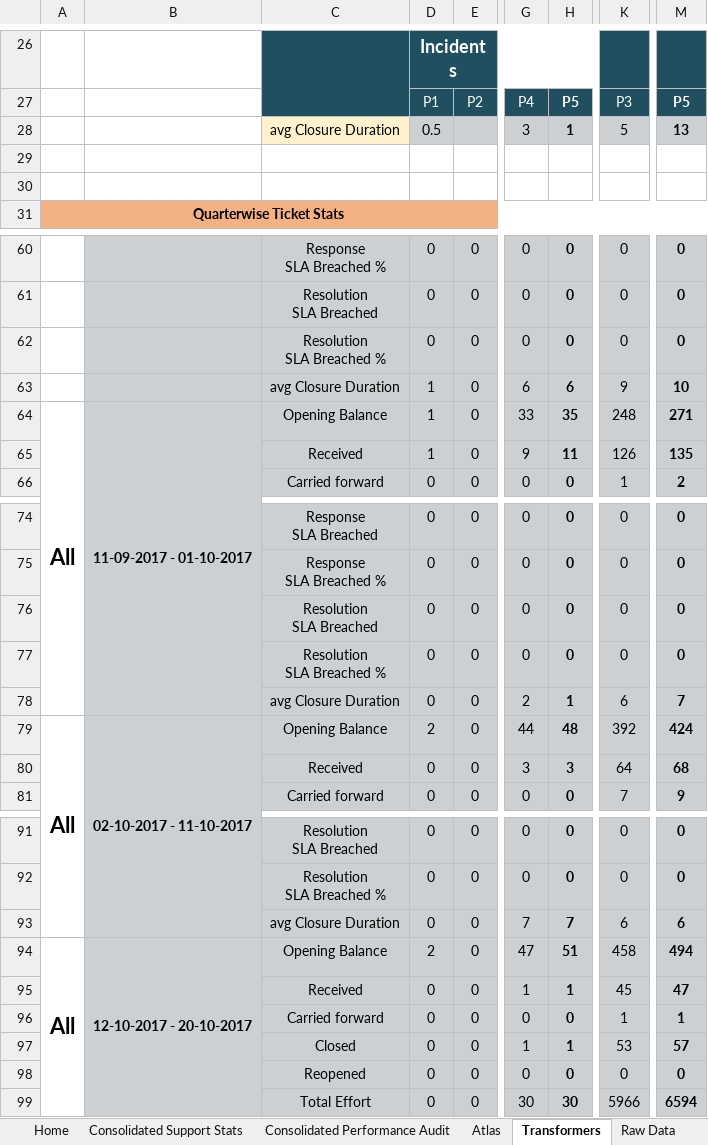
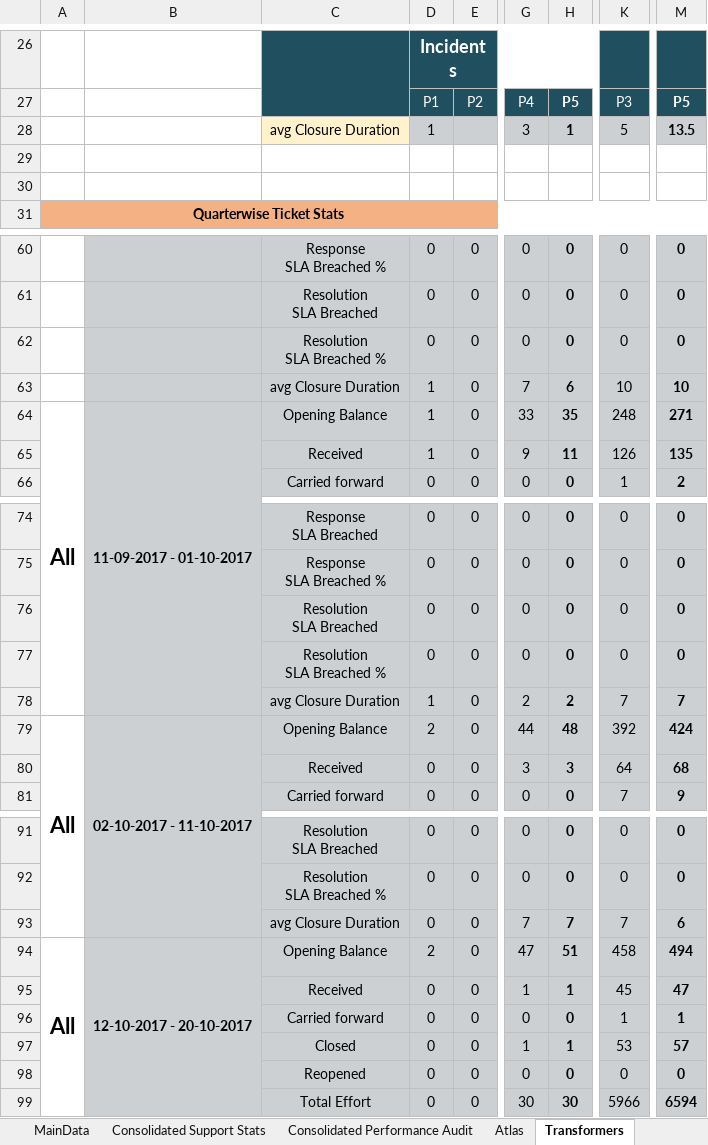
Before and after one commit to Decoder-Paul/MSP-Dashboard, an Excel workbook: Subhankar SPD V 0.0.4.xlsm, sheet Transformers, drawn as a sheet; only a part is shown, gaps mark what is left out; values as stored, in another font and other column widths than the file's, no borders; the diff names each change by its address in the sheet, - before the commit and + after, or states it on an @@ line.

```diff
--- a/Subhankar SPD V 0.0.4.xlsm (sheet Transformers)
+++ b/Subhankar SPD V 0.0.4.xlsm (sheet Transformers)
@@ sheet tab unhidden: MainData @@
-D28: 0.5
+D28: 1
-M28: 13
+M28: 13.5
-G63: 6
+G63: 7
-K63: 9
+K63: 10
-D78: 0
+D78: 1
-H78: 1
+H78: 2
-K78: 6
+K78: 7
-K93: 6
+K93: 7
```
Also changed, not shown: sheet Consolidated Support Stats, sheet Atlas, charts or pictures, Shambhavi SPD V 0.0.4.xlsm, 5 other files.
